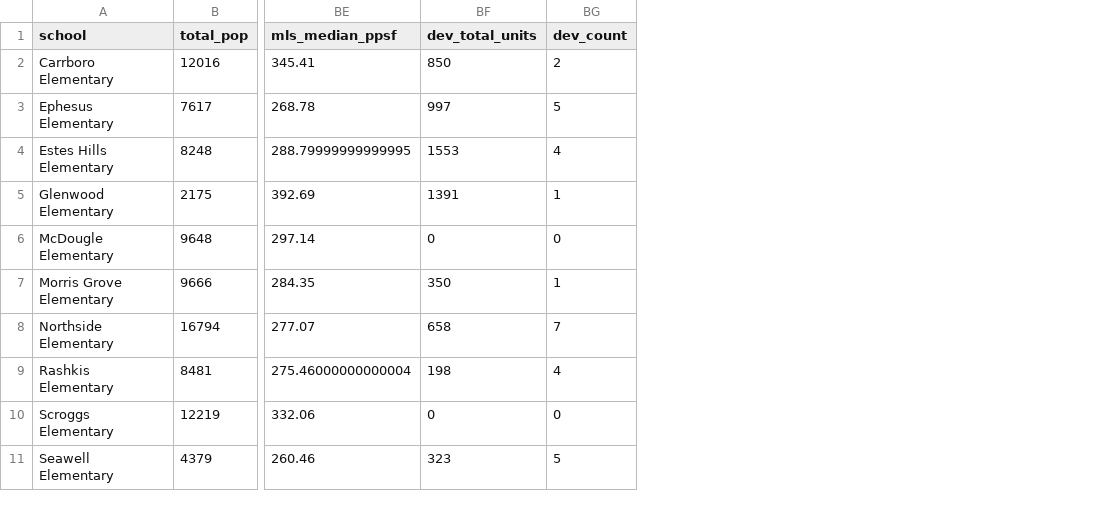
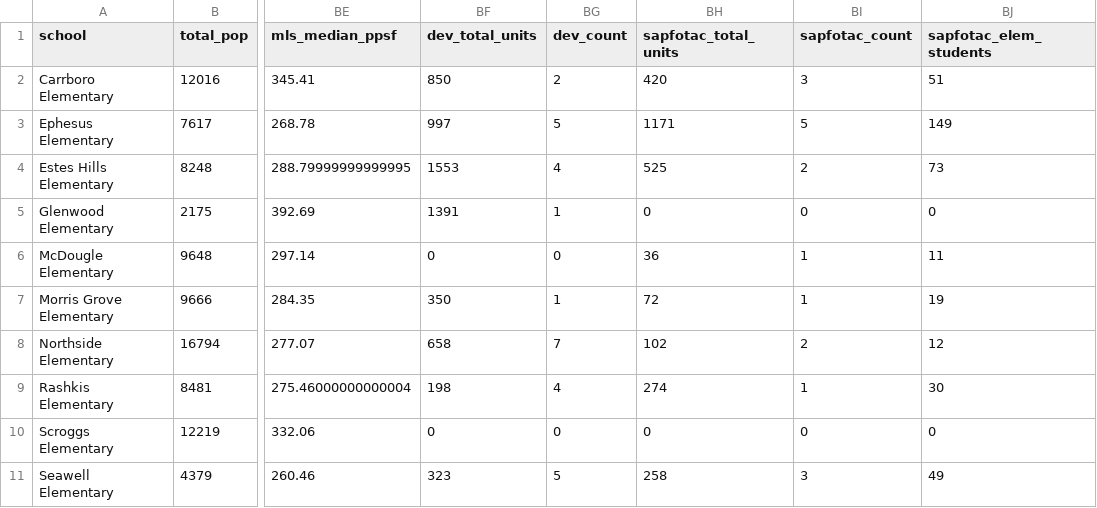
Before and after one commit to atashie/CHCCS_geospatial, a CSV file: data/processed/census_school_demographics.csv, drawn as a sheet; only a part is shown, gaps mark what is left out; the diff names each change by its address in the sheet, - before the commit and + after, or states it on an @@ line.

```diff
--- a/data/processed/census_school_demographics.csv
+++ b/data/processed/census_school_demographics.csv
+column BH (sapfotac_total_units), rows 2-11: 420 | 1171 | 525 | 0 | 36 | 72 | 102 | 274 | 0 | 258
+column BI (sapfotac_count), rows 2-11: 3 | 5 | 2 | 0 | 1 | 1 | 2 | 1 | 0 | 3
+column BJ (sapfotac_elem_students), rows 2-11: 51 | 149 | 73 | 0 | 11 | 19 | 12 | 30 | 0 | 49
```
Also changed, not shown: 15 other files.
